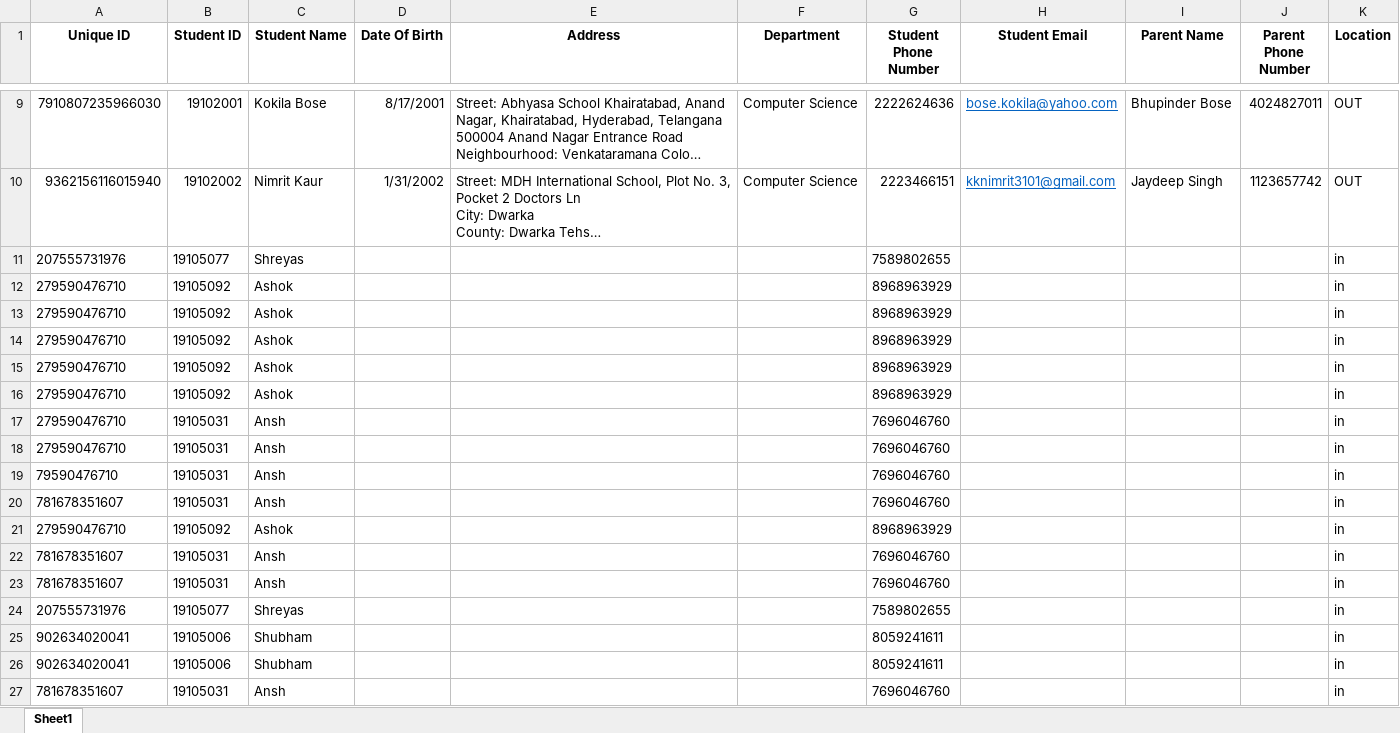
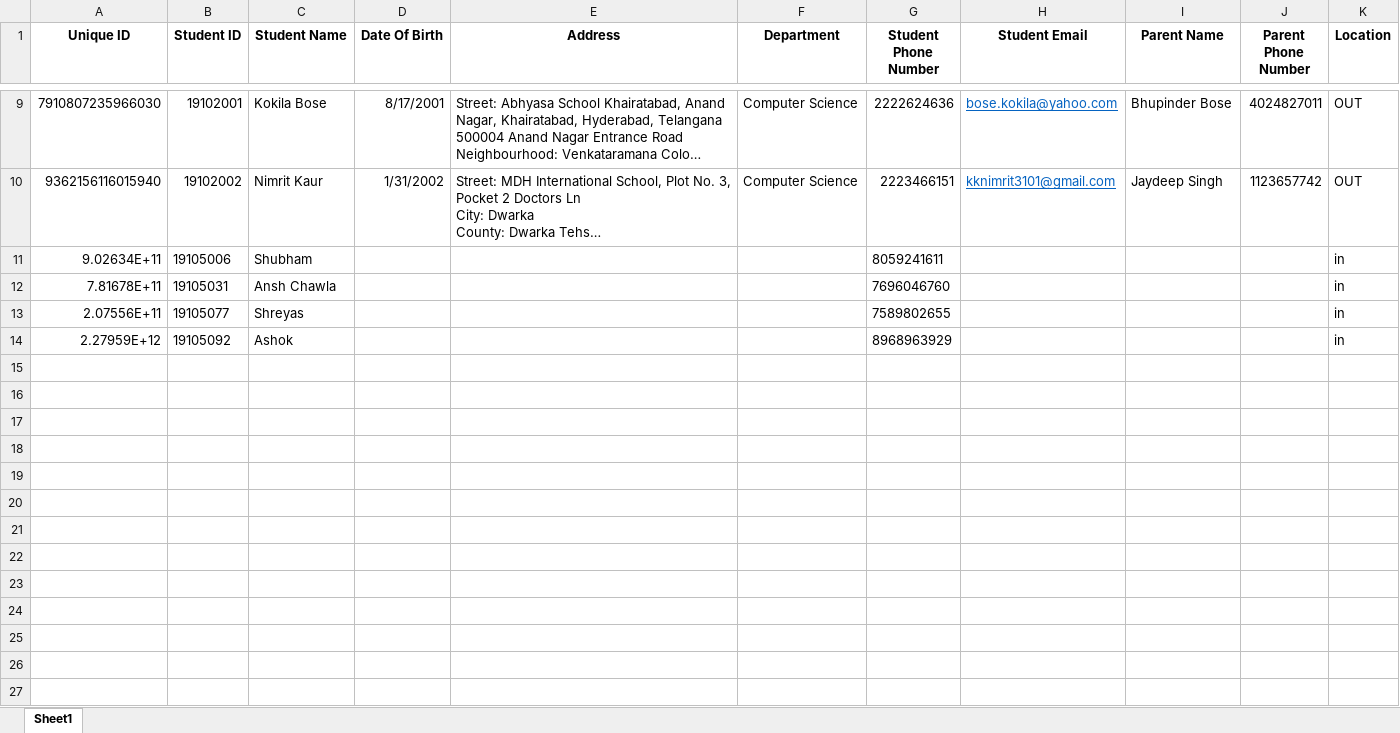
Before and after one commit to anshchawla521/major_project, an Excel workbook: dataset.xlsx, sheet Sheet1, drawn as a sheet; only a part is shown, gaps mark what is left out; long unchanged cells end in …; values as stored, in another font and other column widths than the file's, no borders; removed rows and columns are numbered as before the commit, all else as after; the diff names each change by its address in the sheet, - before the commit and + after, or states it on an @@ line.

```diff
--- a/dataset.xlsx (sheet Sheet1)
+++ b/dataset.xlsx (sheet Sheet1)
+row 11: 9.02634E+11 | 19105006 | Shubham |  |  |  | 8059241611 |  |  |  | in
+row 12: 7.81678E+11 | 19105031 | Ansh Chawla |  |  |  | 7696046760 |  |  |  | in
-A13 (Unique ID): 207555731976
+A13 (Unique ID): 2.07556E+11
-A14 (Unique ID): 279590476710
+A14 (Unique ID): 2.27959E+12
-row 13: 279590476710 | 19105092 | Ashok |  |  |  | 8968963929 |  |  |  | in
-row 14: 279590476710 | 19105092 | Ashok |  |  |  | 8968963929 |  |  |  | in
-row 15: 279590476710 | 19105092 | Ashok |  |  |  | 8968963929 |  |  |  | in
-row 16: 279590476710 | 19105092 | Ashok |  |  |  | 8968963929 |  |  |  | in
-row 17: 279590476710 | 19105031 | Ansh |  |  |  | 7696046760 |  |  |  | in
-row 18: 279590476710 | 19105031 | Ansh |  |  |  | 7696046760 |  |  |  | in
-row 19: 79590476710 | 19105031 | Ansh |  |  |  | 7696046760 |  |  |  | in
-row 20: 781678351607 | 19105031 | Ansh |  |  |  | 7696046760 |  |  |  | in
-row 21: 279590476710 | 19105092 | Ashok |  |  |  | 8968963929 |  |  |  | in
-row 22: 781678351607 | 19105031 | Ansh |  |  |  | 7696046760 |  |  |  | in
-row 23: 781678351607 | 19105031 | Ansh |  |  |  | 7696046760 |  |  |  | in
-row 24: 207555731976 | 19105077 | Shreyas |  |  |  | 7589802655 |  |  |  | in
-row 25: 902634020041 | 19105006 | Shubham |  |  |  | 8059241611 |  |  |  | in
-row 26: 902634020041 | 19105006 | Shubham |  |  |  | 8059241611 |  |  |  | in
-row 27: 781678351607 | 19105031 | Ansh |  |  |  | 7696046760 |  |  |  | in
```
Also changed, not shown: 2 other files.
